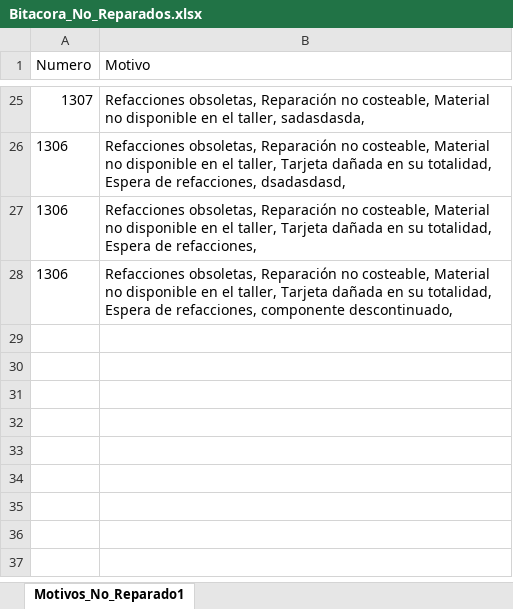
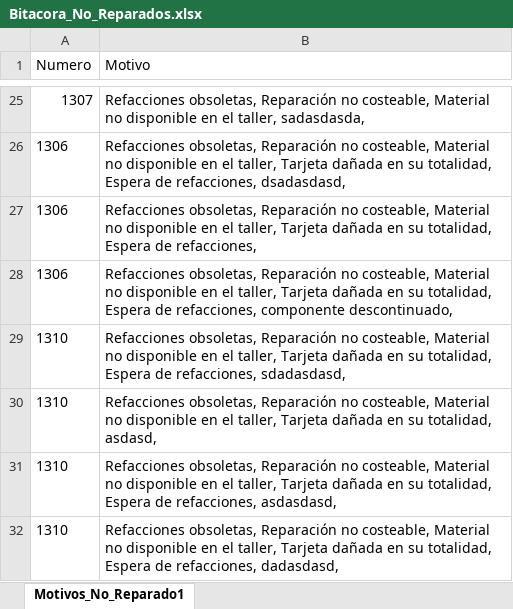
Before and after one commit to FourRam244/Bitacora_Reparacion_UAEH, an Excel workbook: Bitacora_No_Reparados.xlsx, sheet Motivos_No_Reparado1, drawn as a sheet; only a part is shown, gaps mark what is left out; values as stored, in another font and other column widths than the file's, no borders; the diff names each change by its address in the sheet, - before the commit and + after, or states it on an @@ line.

```diff
--- a/Bitacora_No_Reparados.xlsx (sheet Motivos_No_Reparado1)
+++ b/Bitacora_No_Reparados.xlsx (sheet Motivos_No_Reparado1)
+row 29: 1310 | Refacciones obsoletas, Reparación no costeable, Material no disponible en el taller, Tarjeta dañada en su totalidad, Espera de refacciones, sdadasdasd,
+row 30: 1310 | Refacciones obsoletas, Reparación no costeable, Material no disponible en el taller, Tarjeta dañada en su totalidad, asdasd,
+row 31: 1310 | Refacciones obsoletas, Reparación no costeable, Material no disponible en el taller, Tarjeta dañada en su totalidad, Espera de refacciones, asdasdasd,
+row 32: 1310 | Refacciones obsoletas, Reparación no costeable, Material no disponible en el taller, Tarjeta dañada en su totalidad, Espera de refacciones, dadasdasd,
```
Also changed, not shown: bitacora_mantenimiento.xlsx, 20 other files.
